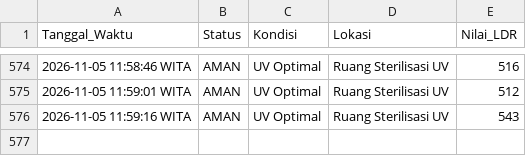
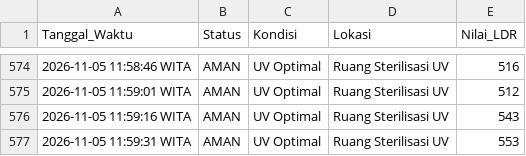
Before and after one commit to byyaja/SCADA, a CSV file: logs/sensor_log.csv, drawn as a sheet; only a part is shown, gaps mark what is left out; the diff names each change by its address in the sheet, - before the commit and + after, or states it on an @@ line.

```diff
--- a/logs/sensor_log.csv
+++ b/logs/sensor_log.csv
+row 577: 2026-11-05 11:59:31 WITA | AMAN | UV Optimal | Ruang Sterilisasi UV | 553
```
